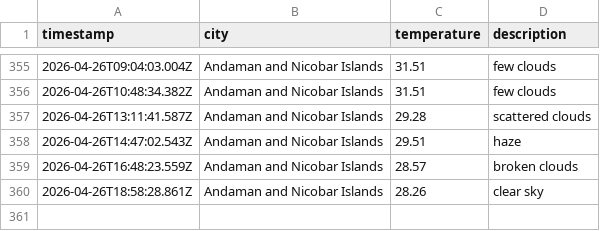
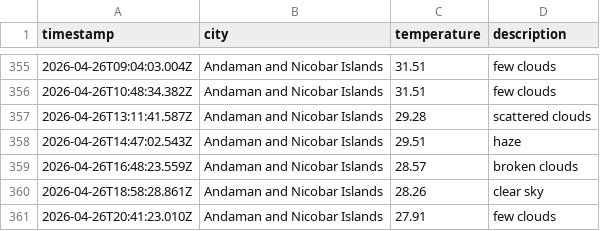
Before and after one commit to dougthenugget21/Weather-App-JS, a CSV file: data/weather_log.csv, drawn as a sheet; only a part is shown, gaps mark what is left out; the diff names each change by its address in the sheet, - before the commit and + after, or states it on an @@ line.

```diff
--- a/data/weather_log.csv
+++ b/data/weather_log.csv
+row 361: 2026-04-26T20:41:23.010Z | Andaman and Nicobar Islands | 27.91 | few clouds
```
Also changed, not shown: 1 other file.
